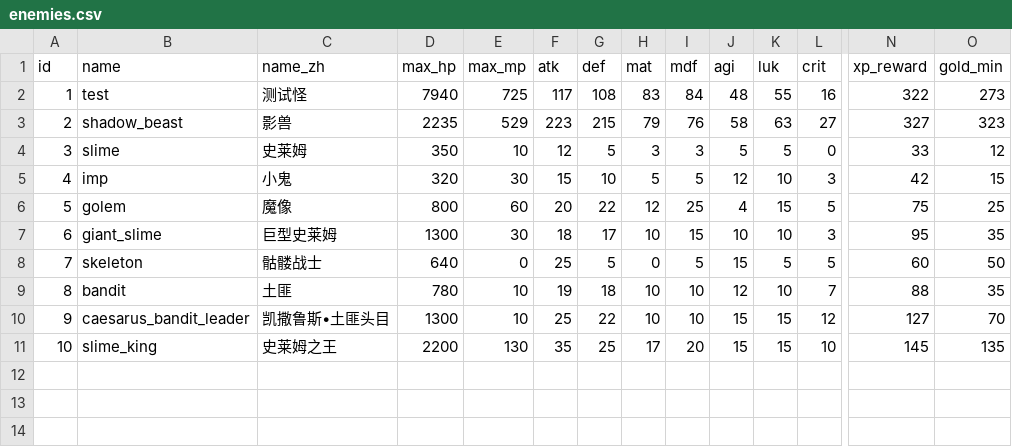
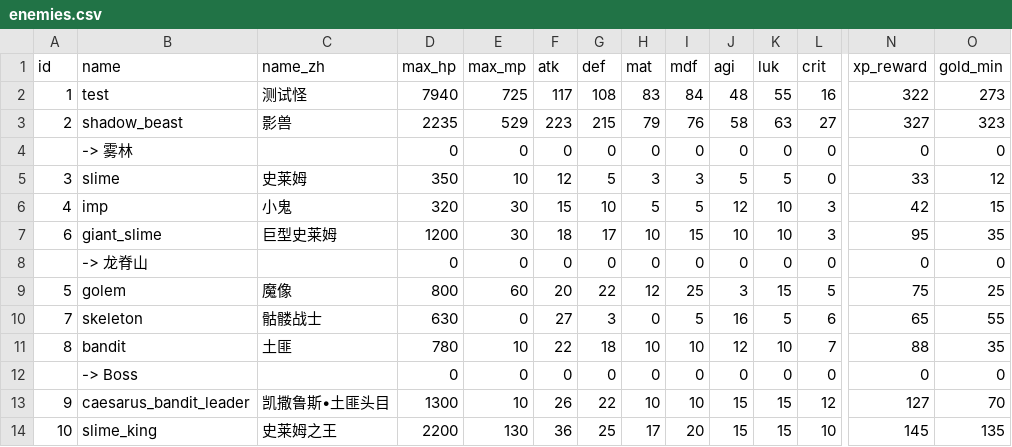
Before and after one commit to KeJWS/test_rpg_game, a CSV file: data/enemies.csv, drawn as a sheet; only a part is shown, gaps mark what is left out; removed rows and columns are numbered as before the commit, all else as after; rows hold the shown columns only; the diff names each change by its address in the sheet, - before the commit and + after, or states it on an @@ line.

```diff
--- a/data/enemies.csv
+++ b/data/enemies.csv
+row 4:  | -> 雾林 |  | 0 | 0 | 0 | 0 | 0 | 0 | 0 | 0 | 0 | 0 | 0
-row 6: 5 | golem | 魔像 | 800 | 60 | 20 | 22 | 12 | 25 | 4 | 15 | 5 | 75 | 25
-D7 (max_hp): 1300
+D7 (max_hp): 1200
+row 8:  | -> 龙脊山 |  | 0 | 0 | 0 | 0 | 0 | 0 | 0 | 0 | 0 | 0 | 0
+row 9: 5 | golem | 魔像 | 800 | 60 | 20 | 22 | 12 | 25 | 3 | 15 | 5 | 75 | 25
-D10 (max_hp): 640
+D10 (max_hp): 630
-F10 (atk): 25
+F10 (atk): 27
-G10 (def): 5
+G10 (def): 3
-J10 (agi): 15
+J10 (agi): 16
-L10 (crit): 5
+L10 (crit): 6
-N10 (xp_reward): 60
+N10 (xp_reward): 65
-O10 (gold_min): 50
+O10 (gold_min): 55
-F11 (atk): 19
+F11 (atk): 22
+row 12:  | -> Boss |  | 0 | 0 | 0 | 0 | 0 | 0 | 0 | 0 | 0 | 0 | 0
-F13 (atk): 25
+F13 (atk): 26
-F14 (atk): 35
+F14 (atk): 36
```
Also changed, not shown: 10 other files.
